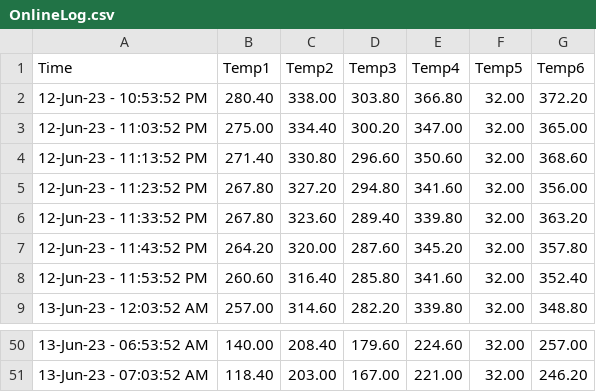
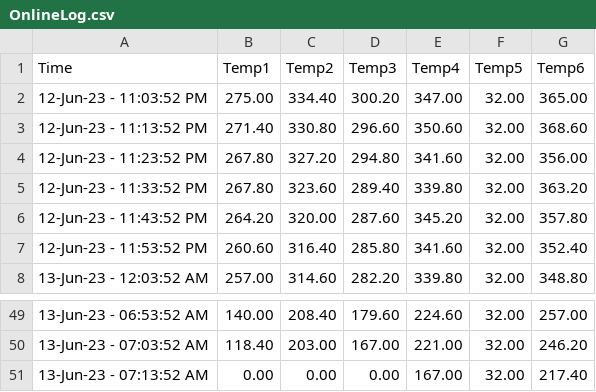
Before and after one commit to UDS-Furnace/View, a CSV file: OnlineLog.csv, drawn as a sheet; only a part is shown, gaps mark what is left out.

Commit message:
Updating temperature log2023-06-13 07:13:52.627030

```diff
--- a/OnlineLog.csv
+++ b/OnlineLog.csv
@@ -1,3 +1,2 @@
 Time,Temp1,Temp2,Temp3,Temp4,Temp5,Temp6
-12-Jun-23 - 10:53:52 PM,280.40,338.00,303.80,366.80,32.00,372.20
 12-Jun-23 - 11:03:52 PM,275.00,334.40,300.20,347.00,32.00,365.00
@@ -51 +50,2 @@ Time,Temp1,Temp2,Temp3,Temp4,Temp5,Temp6
 13-Jun-23 - 07:03:52 AM,118.40,203.00,167.00,221.00,32.00,246.20
+13-Jun-23 - 07:13:52 AM,0.00,0.00,0.00,167.00,32.00,217.40
```
